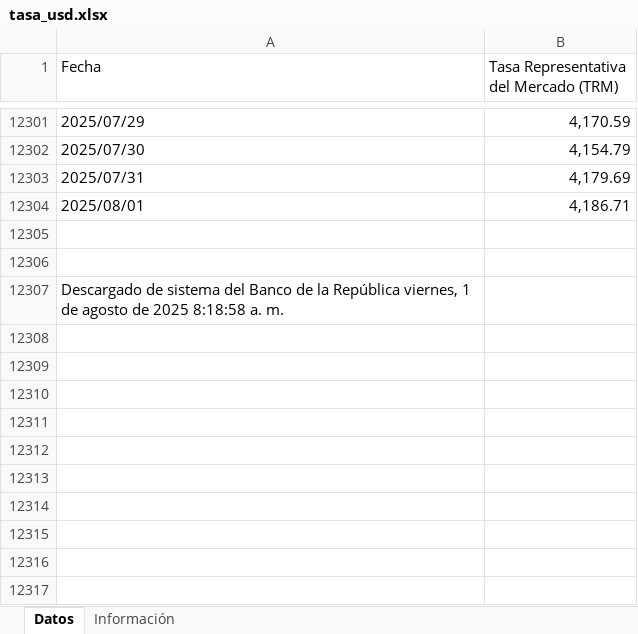
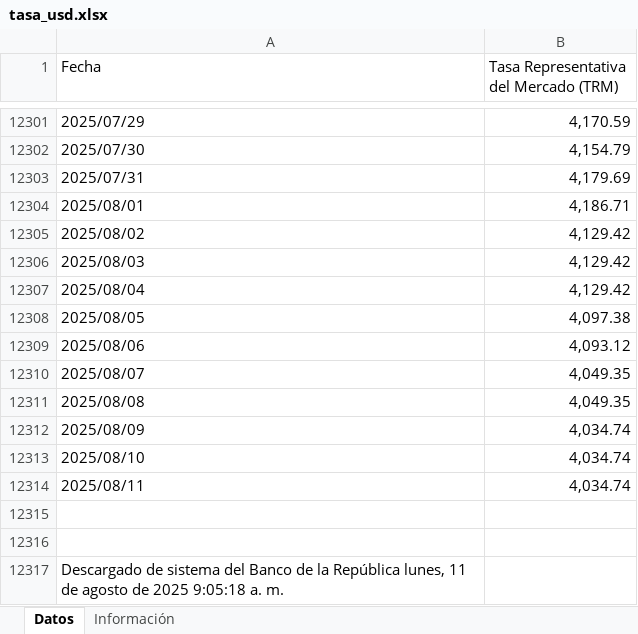
Before and after one commit to victorferreiradev/Cambio-Colombia, an Excel workbook: data/tasa_usd.xlsx, sheet Datos, drawn as a sheet; only a part is shown, gaps mark what is left out; values as stored, in another font and other column widths than the file's, no borders; addresses are those after the commit; the diff names each change by its address in the sheet, - before the commit and + after, or states it on an @@ line.

```diff
--- a/data/tasa_usd.xlsx (sheet Datos)
+++ b/data/tasa_usd.xlsx (sheet Datos)
+row 12305: 2025/08/02 | 4,129.42
+row 12306: 2025/08/03 | 4,129.42
+row 12307: 2025/08/04 | 4,129.42
+row 12308: 2025/08/05 | 4,097.38
+row 12309: 2025/08/06 | 4,093.12
+row 12310: 2025/08/07 | 4,049.35
+row 12311: 2025/08/08 | 4,049.35
+row 12312: 2025/08/09 | 4,034.74
+row 12313: 2025/08/10 | 4,034.74
+row 12314: 2025/08/11 | 4,034.74
-A12317 (Fecha): …la República viernes, 1 de agosto de 2025 8:18:58 a. m.
+A12317 (Fecha): …la República lunes, 11 de agosto de 2025 9:05:18 a. m.
```
Also changed, not shown: data/tasa_eur.xlsx.
